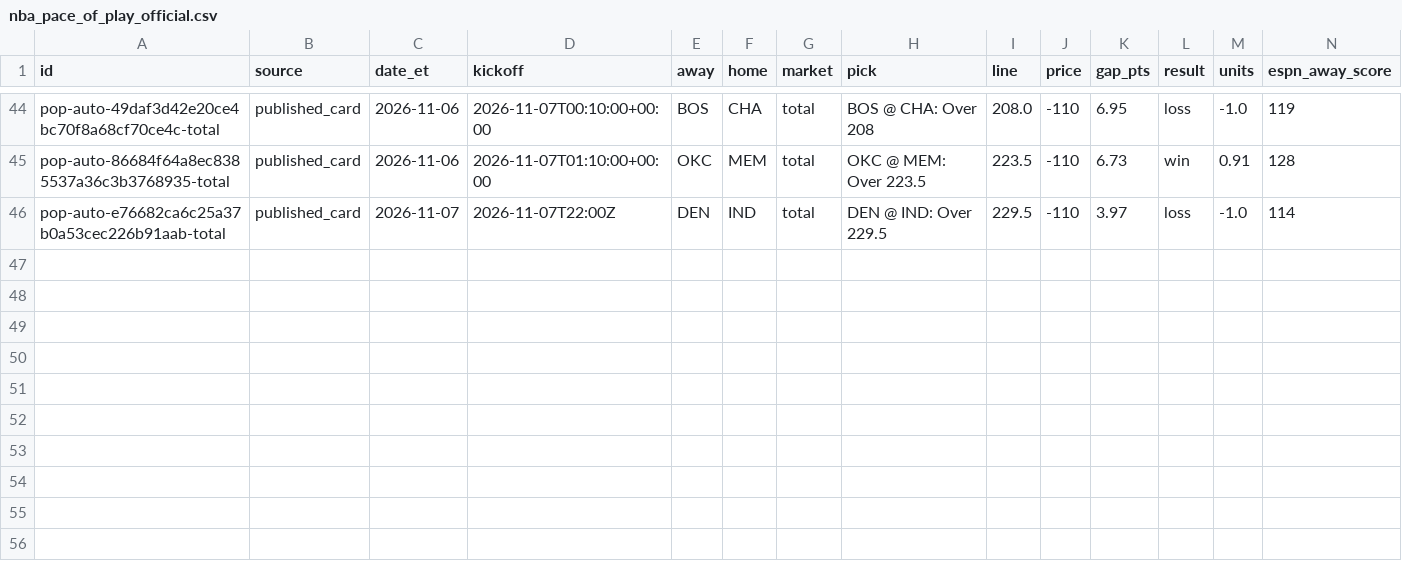
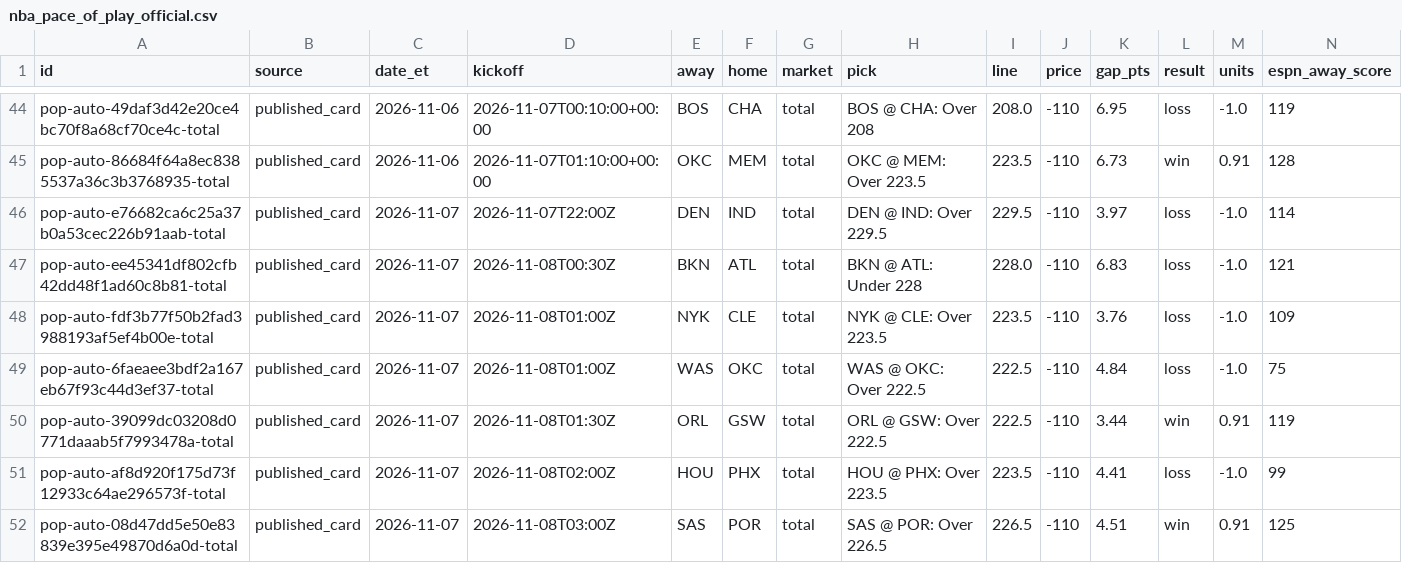
Before and after one commit to psudad/sharp-scout, a CSV file: data/paper/nba_pace_of_play_official.csv, drawn as a sheet; only a part is shown, gaps mark what is left out; rows hold the shown columns only; the diff names each change by its address in the sheet, - before the commit and + after, or states it on an @@ line.

```diff
--- a/data/paper/nba_pace_of_play_official.csv
+++ b/data/paper/nba_pace_of_play_official.csv
+row 47: pop-auto-ee45341df802cfb42dd48f1ad60c8b81-total | published_card | 2026-11-07 | 2026-11-08T00:30Z | BKN | ATL | total | BKN @ ATL: Under 228 | 228.0 | -110 | 6.83 | loss | -1.0 | 121
+row 48: pop-auto-fdf3b77f50b2fad3988193af5ef4b00e-total | published_card | 2026-11-07 | 2026-11-08T01:00Z | NYK | CLE | total | NYK @ CLE: Over 223.5 | 223.5 | -110 | 3.76 | loss | -1.0 | 109
+row 49: pop-auto-6faeaee3bdf2a167eb67f93c44d3ef37-total | published_card | 2026-11-07 | 2026-11-08T01:00Z | WAS | OKC | total | WAS @ OKC: Over 222.5 | 222.5 | -110 | 4.84 | loss | -1.0 | 75
+row 50: pop-auto-39099dc03208d0771daaab5f7993478a-total | published_card | 2026-11-07 | 2026-11-08T01:30Z | ORL | GSW | total | ORL @ GSW: Over 222.5 | 222.5 | -110 | 3.44 | win | 0.91 | 119
+row 51: pop-auto-af8d920f175d73f12933c64ae296573f-total | published_card | 2026-11-07 | 2026-11-08T02:00Z | HOU | PHX | total | HOU @ PHX: Over 223.5 | 223.5 | -110 | 4.41 | loss | -1.0 | 99
+row 52: pop-auto-08d47dd5e50e83839e395e49870d6a0d-total | published_card | 2026-11-07 | 2026-11-08T03:00Z | SAS | POR | total | SAS @ POR: Over 226.5 | 226.5 | -110 | 4.51 | win | 0.91 | 125
```
Also changed, not shown: data/paper/nba_totals_current_season_shadow.csv, 21 other files.
